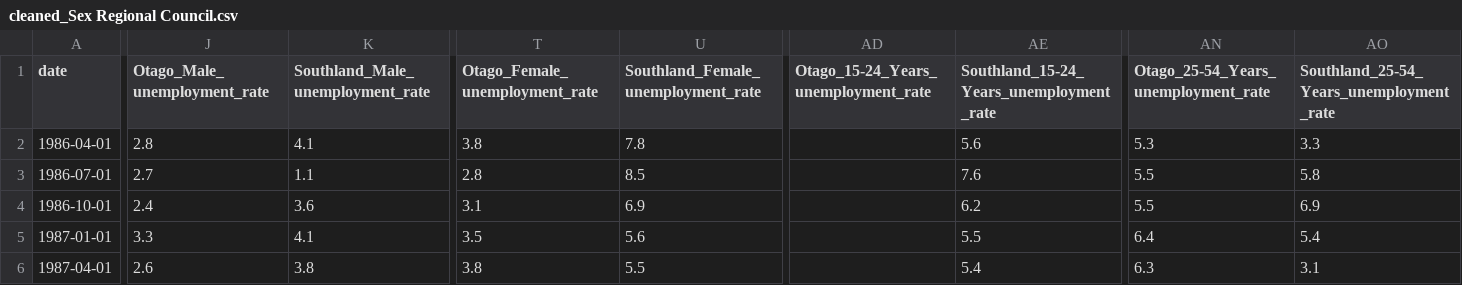
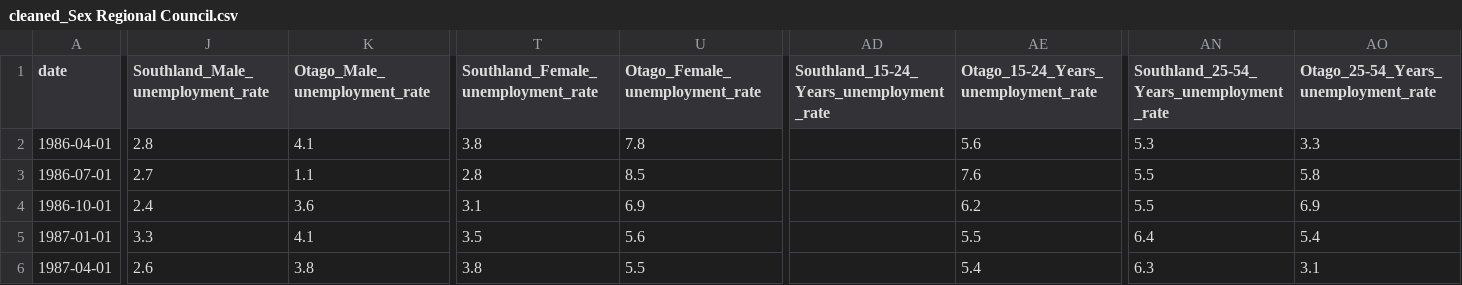
Before and after one commit to CalebFrums/JRKI-Capstone-Project, a CSV file: data_cleaned/cleaned_Sex Regional Council.csv, drawn as a sheet; only a part is shown, gaps mark what is left out; the diff covers the shown part only; the diff names each change by its address in the sheet, - before the commit and + after, or states it on an @@ line.

```diff
--- a/data_cleaned/cleaned_Sex Regional Council.csv
+++ b/data_cleaned/cleaned_Sex Regional Council.csv
-J1: Otago_Male_unemployment_rate
+J1: Southland_Male_unemployment_rate
-K1: Southland_Male_unemployment_rate
+K1: Otago_Male_unemployment_rate
-T1: Otago_Female_unemployment_rate
+T1: Southland_Female_unemployment_rate
-U1: Southland_Female_unemployment_rate
+U1: Otago_Female_unemployment_rate
-AD1: Otago_15-24_Years_unemployment_rate
+AD1: Southland_15-24_Years_unemployment_rate
-AE1: Southland_15-24_Years_unemployment_rate
+AE1: Otago_15-24_Years_unemployment_rate
-AN1: Otago_25-54_Years_unemployment_rate
+AN1: Southland_25-54_Years_unemployment_rate
-AO1: Southland_25-54_Years_unemployment_rate
+AO1: Otago_25-54_Years_unemployment_rate
```
Also changed, not shown: 2 edited cells elsewhere in this file, 5 other files.
